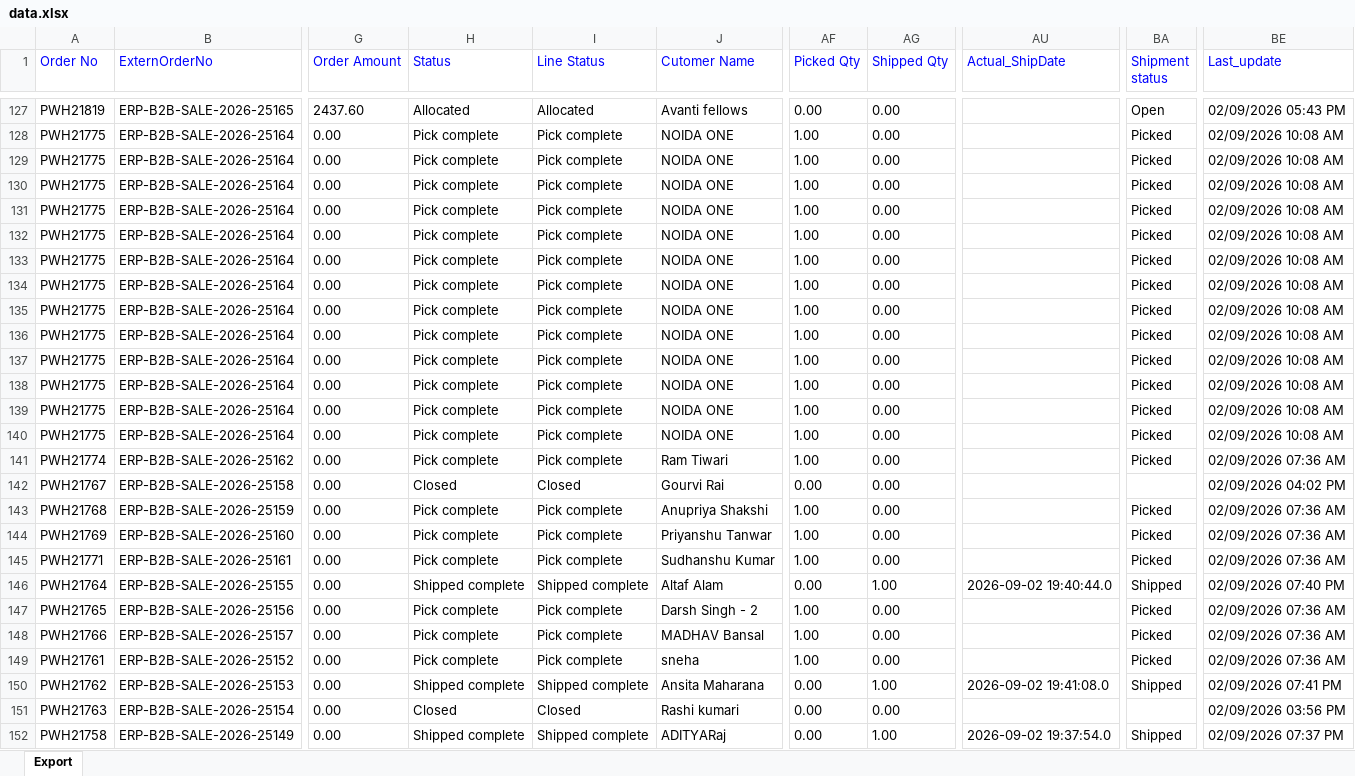
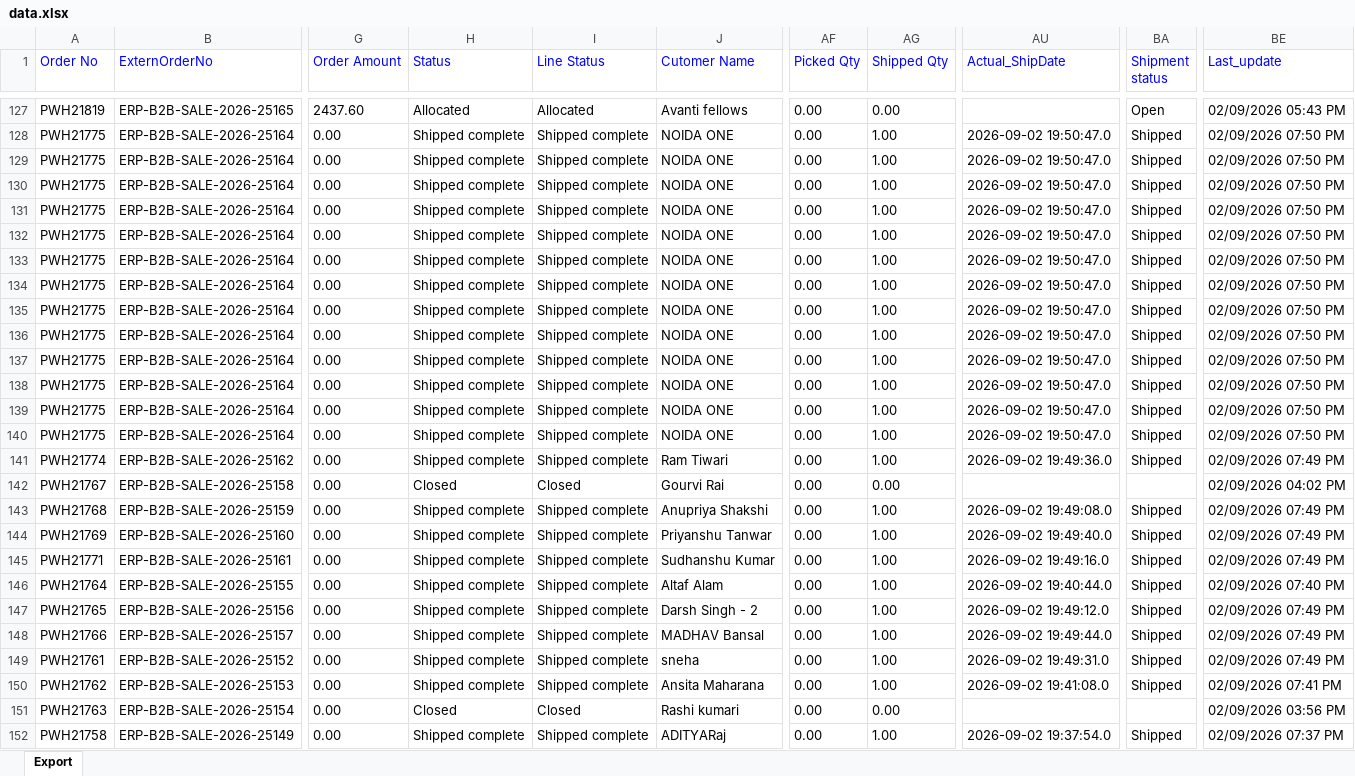
Before and after one commit to Kamal2-Pal/PW-Master-Dashboard-V2, an Excel workbook: data.xlsx, sheet Export, drawn as a sheet; only a part is shown, gaps mark what is left out; values as stored, in another font and other column widths than the file's, no borders; the diff covers the shown part only; the diff names each change by its address in the sheet, - before the commit and + after, or states it on an @@ line.

```diff
--- a/data.xlsx (sheet Export)
+++ b/data.xlsx (sheet Export)
-H128:H141 (Status): Pick complete
+H128:H141 (Status): Shipped complete
-I128:I141 (Line Status): Pick complete
+I128:I141 (Line Status): Shipped complete
-AF128:AF141 (Picked Qty): 1.00
+AF128:AF141 (Picked Qty): 0.00
-AG128:AG141 (Shipped Qty): 0.00
+AG128:AG141 (Shipped Qty): 1.00
-AU128:AU140 (Actual_ShipDate): (empty)
+AU128:AU140 (Actual_ShipDate): 2026-09-02 19:50:47.0
-BA128:BA141 (Shipment status): Picked
+BA128:BA141 (Shipment status): Shipped
-BE128:BE140 (Last_update): 02/09/2026 10:08 AM
+BE128:BE140 (Last_update): 02/09/2026 07:50 PM
-AU141 (Actual_ShipDate): (empty)
+AU141 (Actual_ShipDate): 2026-09-02 19:49:36.0
-BE141 (Last_update): 02/09/2026 07:36 AM
+BE141 (Last_update): 02/09/2026 07:49 PM
-H143:H145 (Status): Pick complete
+H143:H145 (Status): Shipped complete
-I143:I145 (Line Status): Pick complete
+I143:I145 (Line Status): Shipped complete
-AF143:AF145 (Picked Qty): 1.00
+AF143:AF145 (Picked Qty): 0.00
-AG143:AG145 (Shipped Qty): 0.00
+AG143:AG145 (Shipped Qty): 1.00
-AU143 (Actual_ShipDate): (empty)
+AU143 (Actual_ShipDate): 2026-09-02 19:49:08.0
-BA143:BA145 (Shipment status): Picked
+BA143:BA145 (Shipment status): Shipped
-BE143:BE145 (Last_update): 02/09/2026 07:36 AM
+BE143:BE145 (Last_update): 02/09/2026 07:49 PM
-AU144 (Actual_ShipDate): (empty)
+AU144 (Actual_ShipDate): 2026-09-02 19:49:40.0
-AU145 (Actual_ShipDate): (empty)
+AU145 (Actual_ShipDate): 2026-09-02 19:49:16.0
-H147:H149 (Status): Pick complete
+H147:H149 (Status): Shipped complete
-I147:I149 (Line Status): Pick complete
+I147:I149 (Line Status): Shipped complete
-AF147:AF149 (Picked Qty): 1.00
+AF147:AF149 (Picked Qty): 0.00
-AG147:AG149 (Shipped Qty): 0.00
+AG147:AG149 (Shipped Qty): 1.00
-AU147 (Actual_ShipDate): (empty)
+AU147 (Actual_ShipDate): 2026-09-02 19:49:12.0
-BA147:BA149 (Shipment status): Picked
+BA147:BA149 (Shipment status): Shipped
-BE147:BE149 (Last_update): 02/09/2026 07:36 AM
+BE147:BE149 (Last_update): 02/09/2026 07:49 PM
-AU148 (Actual_ShipDate): (empty)
+AU148 (Actual_ShipDate): 2026-09-02 19:49:44.0
-AU149 (Actual_ShipDate): (empty)
+AU149 (Actual_ShipDate): 2026-09-02 19:49:31.0
```
Also changed, not shown: 1225 edited cells elsewhere in this sheet, 1 other file.
